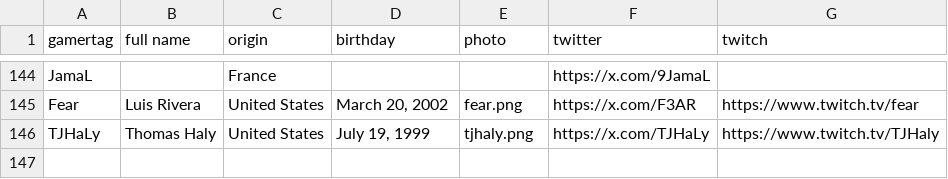
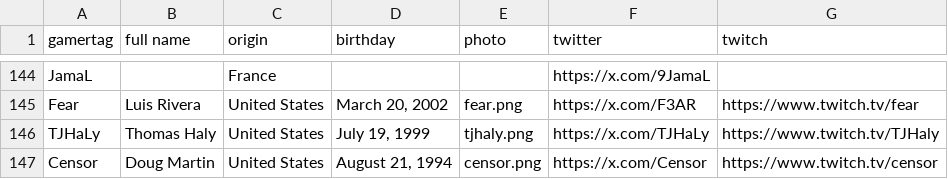
Before and after one commit to omittyler/stats.omit.gg, a CSV file: data/incoming/player_details.csv, drawn as a sheet; only a part is shown, gaps mark what is left out; the diff names each change by its address in the sheet, - before the commit and + after, or states it on an @@ line.

```diff
--- a/data/incoming/player_details.csv
+++ b/data/incoming/player_details.csv
+row 147: Censor | Doug Martin | United States | August 21, 1994 | censor.png | https://x.com/Censor | https://www.twitch.tv/censor
```
Also changed, not shown: 1 other file.
